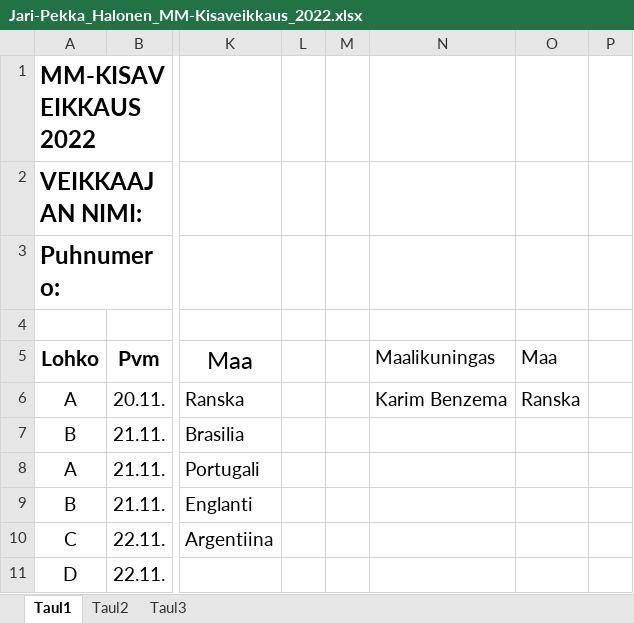
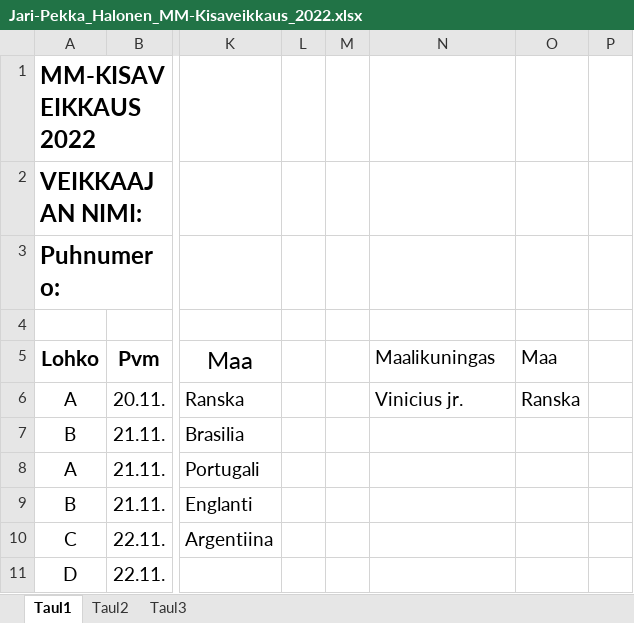
Before and after one commit to Pedusal/wc2022, an Excel workbook: Data/Jari-Pekka_Halonen_MM-Kisaveikkaus_2022.xlsx, sheet Taul1, drawn as a sheet; only a part is shown, gaps mark what is left out; values as stored, in another font and other column widths than the file's, no borders; charts and pictures not drawn; the diff names each change by its address in the sheet, - before the commit and + after, or states it on an @@ line.

```diff
--- a/Data/Jari-Pekka_Halonen_MM-Kisaveikkaus_2022.xlsx (sheet Taul1)
+++ b/Data/Jari-Pekka_Halonen_MM-Kisaveikkaus_2022.xlsx (sheet Taul1)
-N6 (Maalikuningas): Karim Benzema
+N6 (Maalikuningas): Vinicius jr.
```
Also changed, not shown: charts or pictures, Data/Jukka_Inkinen_MM-kisaveikkaus_2022.xlsx, Data/Kimmo_Turunen_MM-Kisaveikkaus_2022.xlsx, 16 other files.
